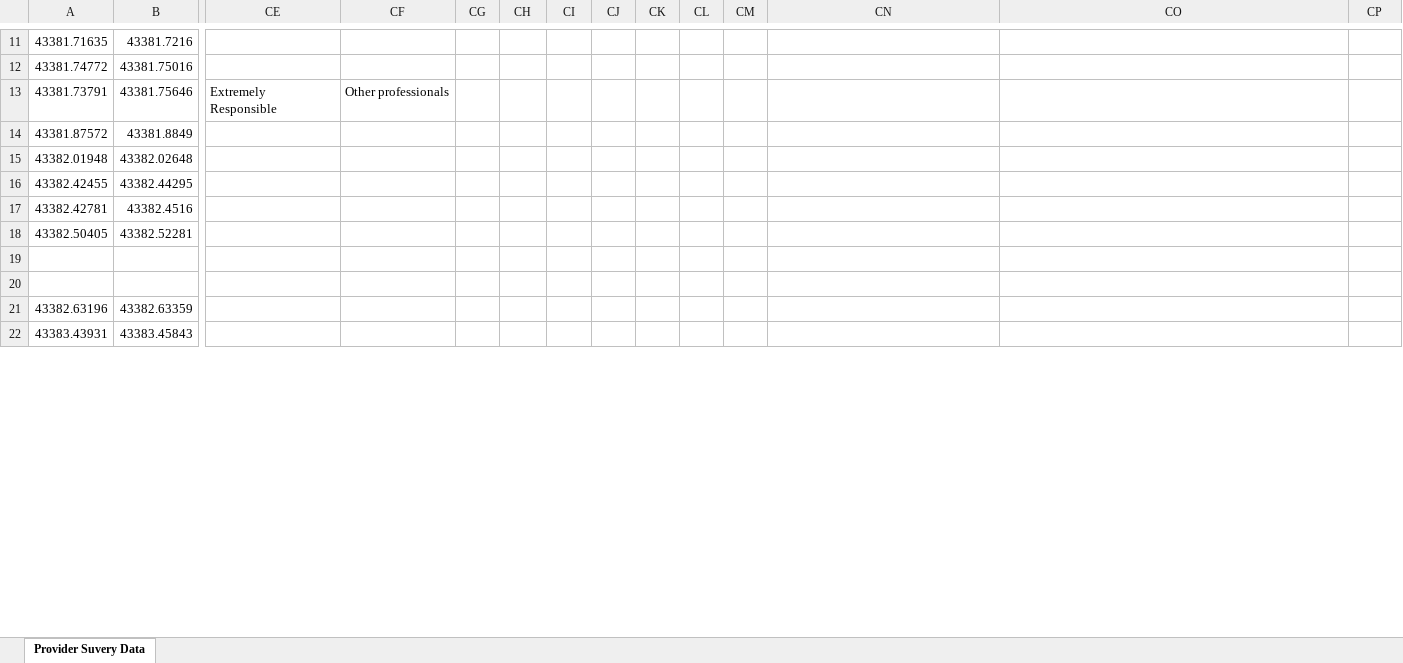
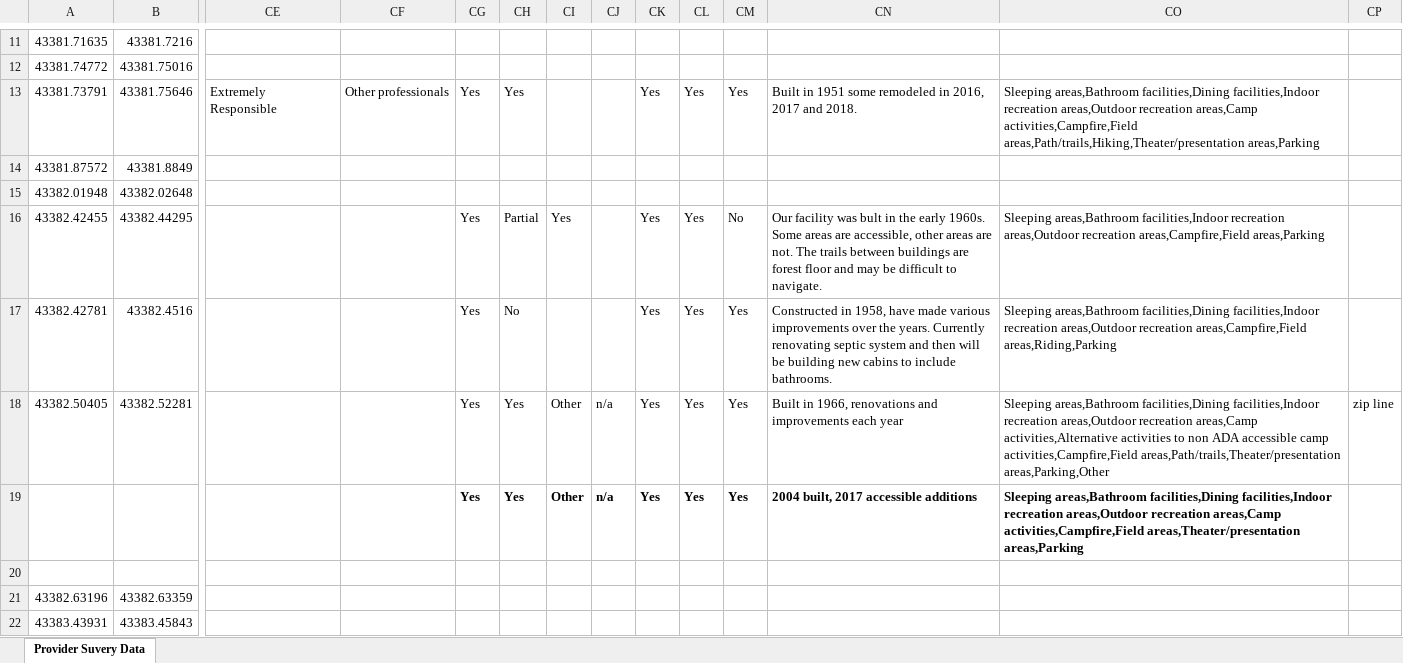
Before and after one commit to kotharan/qualtrics_data_py, an Excel workbook: Anand_Work/FallWork2018/OUTPUT.xlsx, sheet Provider Suvery Data, drawn as a sheet; only a part is shown, gaps mark what is left out; values as stored, in another font and other column widths than the file's, no borders; the diff covers the shown part only; the diff names each change by its address in the sheet, - before the commit and + after, or states it on an @@ line.

```diff
--- a/Anand_Work/FallWork2018/OUTPUT.xlsx (sheet Provider Suvery Data)
+++ b/Anand_Work/FallWork2018/OUTPUT.xlsx (sheet Provider Suvery Data)
-CG13: (empty)
+CG13: Yes
-CH13: (empty)
+CH13: Yes
-CK13: (empty)
+CK13: Yes
-CL13: (empty)
+CL13: Yes
-CM13: (empty)
+CM13: Yes
-CN13: (empty)
+CN13: Built in 1951 some remodeled in 2016, 2017 and 2018.
-CO13: (empty)
+CO13: Sleeping areas,Bathroom facilities,Dining facilities,Indoor recreation areas,Outdoor recreation areas,Camp activities,Campfire,Field areas,Path/trails,Hiking,Theater/presentation areas,Parking
-CG16:CG19: (empty)
+CG16:CG19: Yes
-CH16: (empty)
+CH16: Partial
-CI16: (empty)
+CI16: Yes
-CK16:CK19: (empty)
+CK16:CK19: Yes
-CL16:CL19: (empty)
+CL16:CL19: Yes
-CM16: (empty)
+CM16: No
-CN16: (empty)
+CN16: Our facility was bult in the early 1960s. Some areas are accessible, other areas are not. The trails between buildings are forest floor and may be difficult to navigate.
-CO16: (empty)
+CO16: Sleeping areas,Bathroom facilities,Indoor recreation areas,Outdoor recreation areas,Campfire,Field areas,Parking
-CH17: (empty)
+CH17: No
-CM17:CM19: (empty)
+CM17:CM19: Yes
-CN17: (empty)
+CN17: Constructed in 1958, have made various improvements over the years. Currently renovating septic system and then will be building new cabins to include bathrooms.
-CO17: (empty)
+CO17: Sleeping areas,Bathroom facilities,Dining facilities,Indoor recreation areas,Outdoor recreation areas,Campfire,Field areas,Riding,Parking
-CH18:CH19: (empty)
+CH18:CH19: Yes
-CI18:CI19: (empty)
+CI18:CI19: Other
-CJ18:CJ19: (empty)
+CJ18:CJ19: n/a
-CN18: (empty)
+CN18: Built in 1966, renovations and improvements each year
-CO18: (empty)
+CO18: Sleeping areas,Bathroom facilities,Dining facilities,Indoor recreation areas,Outdoor recreation areas,Camp activities,Alternative activities to non ADA accessible camp activities,Campfire,Field areas,Path/trails,Theater/presentation areas,Parking,Other
-CP18: (empty)
+CP18: zip line
-CN19: (empty)
+CN19: 2004 built, 2017 accessible additions
-CO19: (empty)
+CO19: Sleeping areas,Bathroom facilities,Dining facilities,Indoor recreation areas,Outdoor recreation areas,Camp activities,Campfire,Field areas,Theater/presentation areas,Parking
```
Also changed, not shown: 28 edited cells elsewhere in this sheet, 1 other file.
